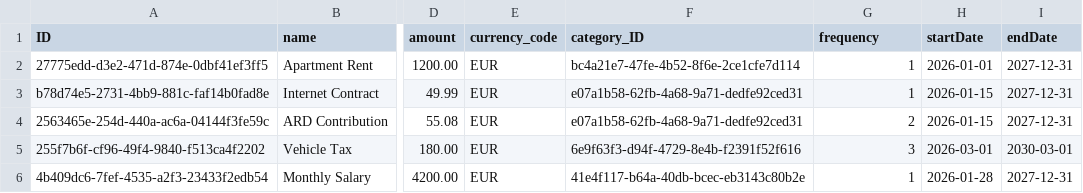
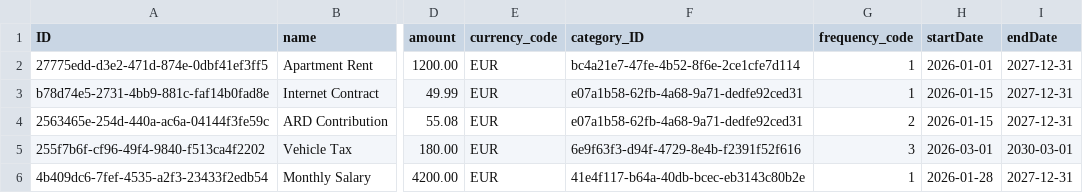
Before and after one commit to rimo-de/expense-tracker-cap, a CSV file: db/data/expense.tracker-RecurringPlans.csv, drawn as a sheet; only a part is shown, gaps mark what is left out; the diff names each change by its address in the sheet, - before the commit and + after, or states it on an @@ line.

Commit message:
Recurring Plan app

```diff
--- a/db/data/expense.tracker-RecurringPlans.csv
+++ b/db/data/expense.tracker-RecurringPlans.csv
-G1: frequency
+G1: frequency_code
```
Also changed, not shown: 24 other files.
